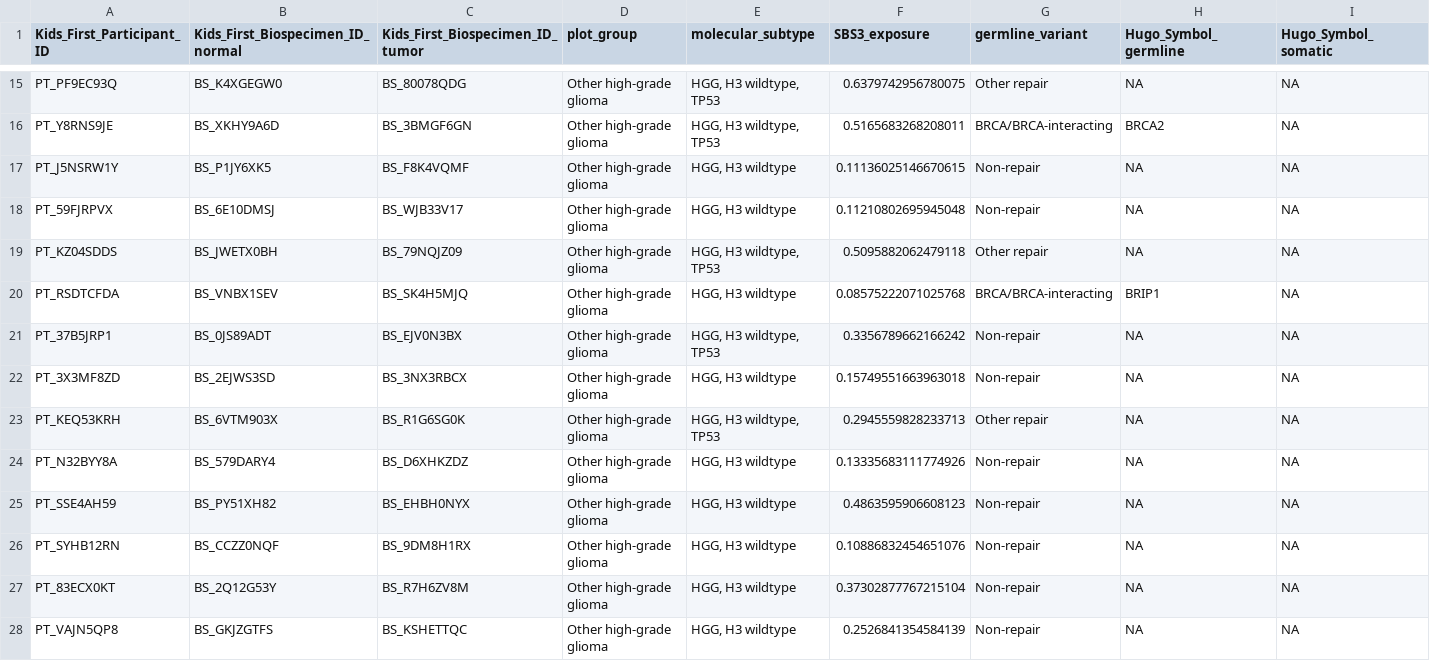
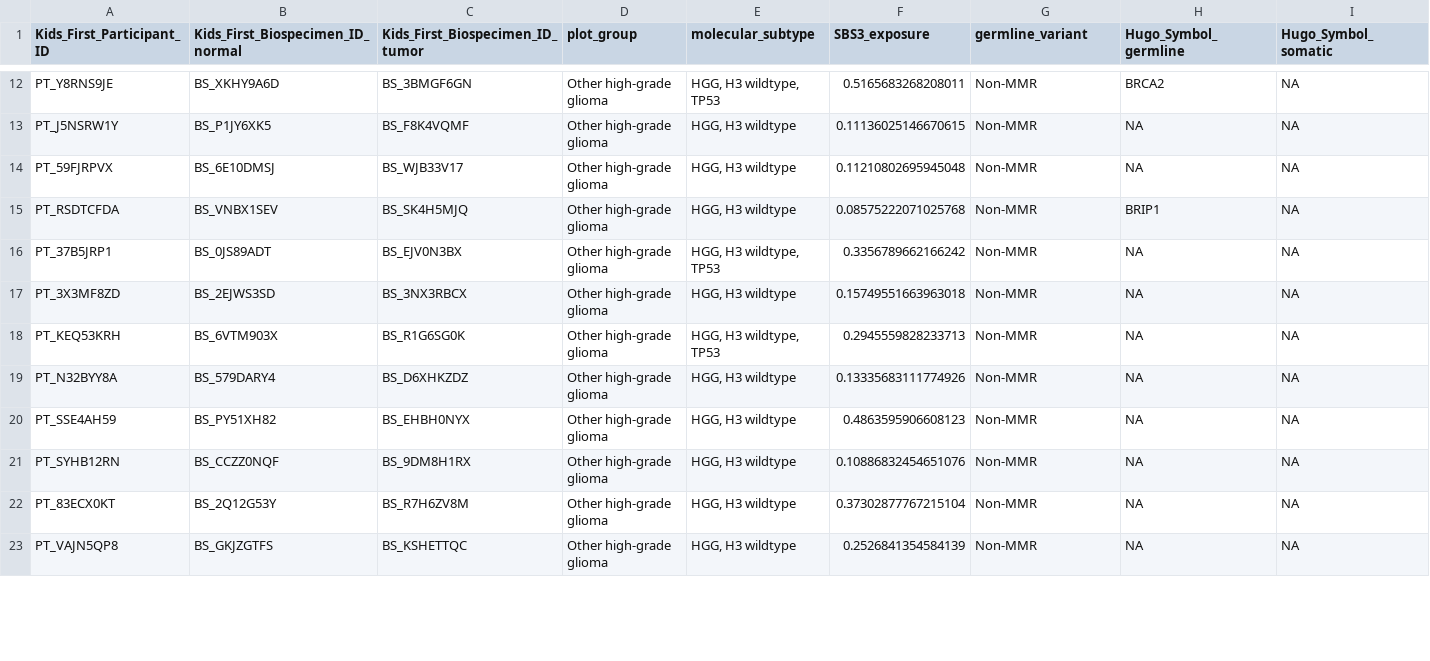
Before and after one commit to diskin-lab-chop/pbta-germline-somatic, a TSV file: analyses/dna-repair-variant-summary/results/Knijnenburg_repair_genes/PBTA_all_samples_with_SBS3sigs.tsv, drawn as a sheet; only a part is shown, gaps mark what is left out; removed rows and columns are numbered as before the commit, all else as after; the diff covers the shown part only; the diff names each change by its address in the sheet, - before the commit and + after, or states it on an @@ line.

Commit message:
update comparisons, resize plots

```diff
--- a/analyses/dna-repair-variant-summary/results/Knijnenburg_repair_genes/PBTA_all_samples_with_SBS3sigs.tsv
+++ b/analyses/dna-repair-variant-summary/results/Knijnenburg_repair_genes/PBTA_all_samples_with_SBS3sigs.tsv
-row 15: PT_PF9EC93Q | BS_K4XGEGW0 | BS_80078QDG | Other high-grade glioma | HGG, H3 wildtype, TP53 | 0.6379742956780075 | Other repair | NA | NA
-G12 (germline_variant): BRCA/BRCA-interacting
+G12 (germline_variant): Non-MMR
-G13:G14 (germline_variant): Non-repair
+G13:G14 (germline_variant): Non-MMR
-row 19: PT_KZ04SDDS | BS_JWETX0BH | BS_79NQJZ09 | Other high-grade glioma | HGG, H3 wildtype, TP53 | 0.5095882062479118 | Other repair | NA | NA
-G15 (germline_variant): BRCA/BRCA-interacting
+G15 (germline_variant): Non-MMR
-G16:G17 (germline_variant): Non-repair
+G16:G17 (germline_variant): Non-MMR
-G18 (germline_variant): Other repair
+G18 (germline_variant): Non-MMR
-G19:G23 (germline_variant): Non-repair
+G19:G23 (germline_variant): Non-MMR
```
Also changed, not shown: 3 removed rows and 12 edited cells elsewhere in this file, analyses/dna-repair-variant-summary/results/Broad_GO_repair_genes/PBTA_all_samples_with_MMRsigs.tsv, analyses/dna-repair-variant-summary/results/Broad_GO_repair_genes/PBTA_all_samples_with_SBS3sigs.tsv, 45 other files.
